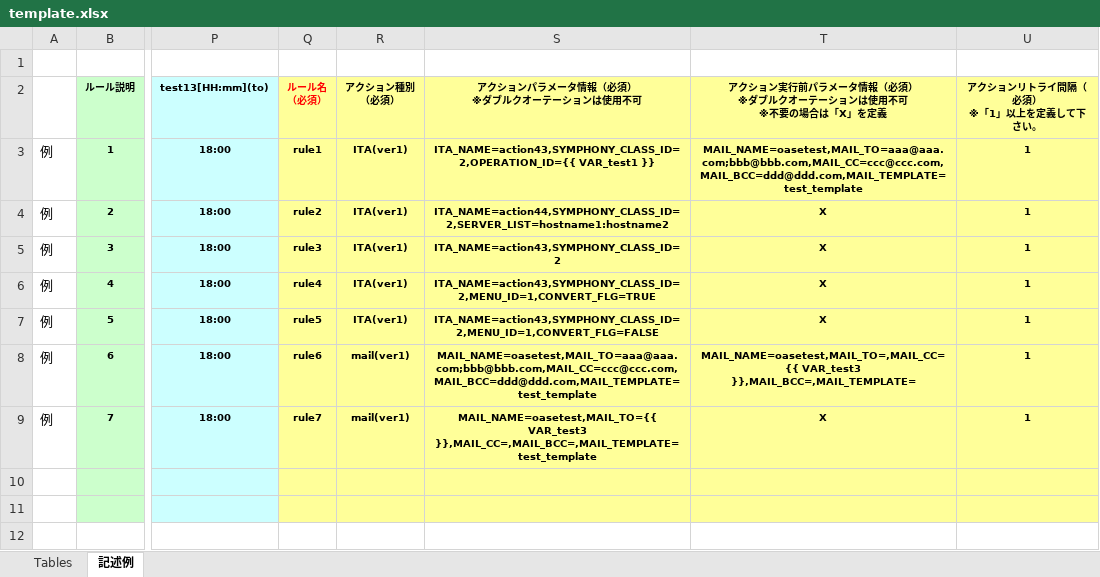
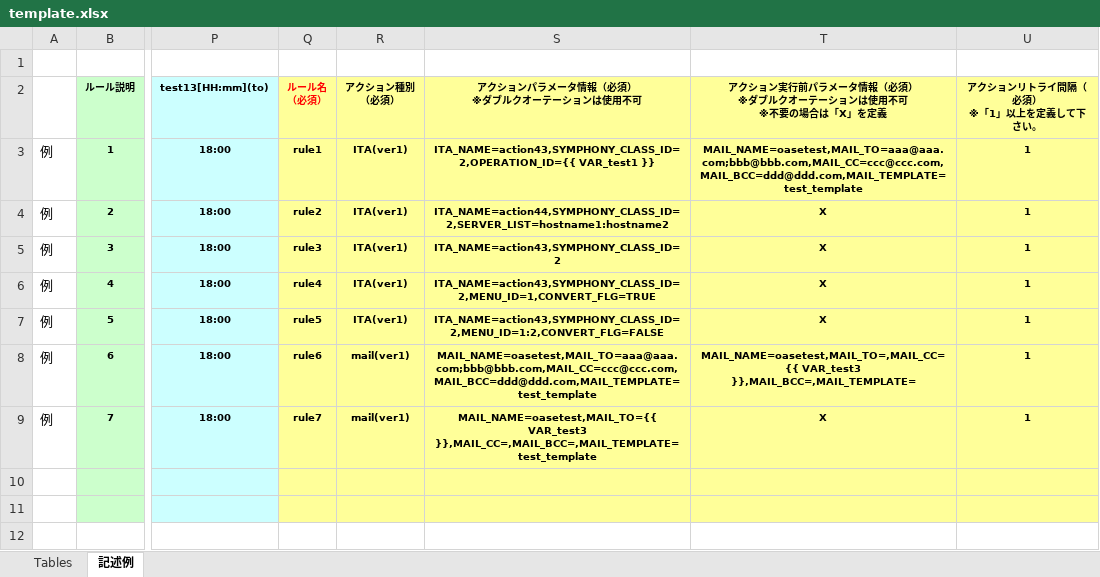
Before and after one commit to exastro-suite/oase, an Excel workbook: oase-root/libs/commonlibs/template.xlsx, sheet 記述例, drawn as a sheet; only a part is shown, gaps mark what is left out; values as stored, in another font and other column widths than the file's, no borders; the diff covers the shown part only; the diff names each change by its address in the sheet, - before the commit and + after, or states it on an @@ line.

Commit message:
#OASE-256 DT(記述例)修正

```diff
--- a/oase-root/libs/commonlibs/template.xlsx (sheet 記述例)
+++ b/oase-root/libs/commonlibs/template.xlsx (sheet 記述例)
-S7: ITA_NAME=action43,SYMPHONY_CLASS_ID=2,MENU_ID=1,CONVERT_FLG=FALSE
+S7: ITA_NAME=action43,SYMPHONY_CLASS_ID=2,MENU_ID=1:2,CONVERT_FLG=FALSE
```
Also changed, not shown: 1 edited cell elsewhere in this sheet.
